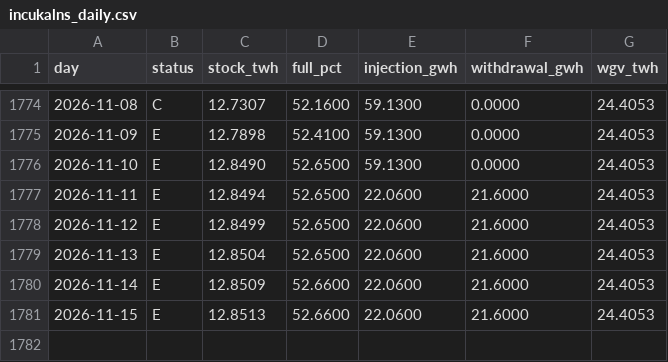
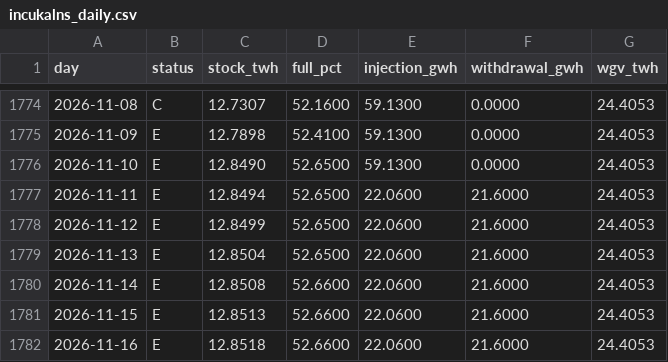
Before and after one commit to Timppamies/UGSstatus, a CSV file: data/incukalns_daily.csv, drawn as a sheet; only a part is shown, gaps mark what is left out.

```diff
--- a/data/incukalns_daily.csv
+++ b/data/incukalns_daily.csv
@@ -1779,3 +1779,4 @@ day,status,stock_twh,full_pct,injection_gwh,withdrawal_gwh,wgv_twh
 2026-11-13,E,12.8504,52.6500,22.0600,21.6000,24.4053
-2026-11-14,E,12.8509,52.6600,22.0600,21.6000,24.4053
+2026-11-14,E,12.8508,52.6600,22.0600,21.6000,24.4053
 2026-11-15,E,12.8513,52.6600,22.0600,21.6000,24.4053
+2026-11-16,E,12.8518,52.6600,22.0600,21.6000,24.4053
```
